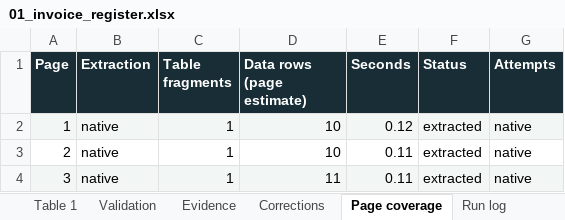
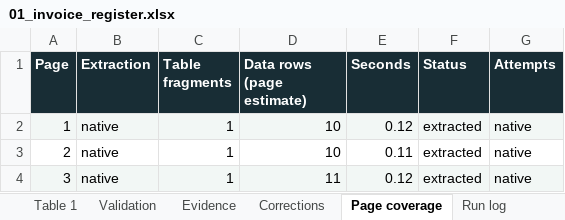
Before and after one commit to rayanakarthikeyan/damnlens-ai-agent, an Excel workbook: samples/converted/01_invoice_register.xlsx, sheet Page coverage, drawn as a sheet; values as stored, in another font and other column widths than the file's, no borders; the diff names each change by its address in the sheet, - before the commit and + after, or states it on an @@ line.

```diff
--- a/samples/converted/01_invoice_register.xlsx (sheet Page coverage)
+++ b/samples/converted/01_invoice_register.xlsx (sheet Page coverage)
-E4 (Seconds): 0.11
+E4 (Seconds): 0.12
```
Also changed, not shown: sheet Run log, sheet Overview, samples/converted/02_scanned_inventory.xlsx, samples/converted/03_bank_statement.xlsx, 34 other files.
